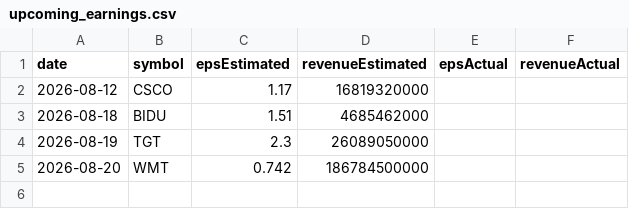
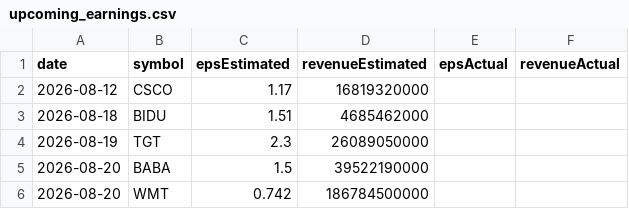
Before and after one commit to fishinmn/stock_screener, a CSV file: data/upcoming_earnings.csv, drawn as a sheet.

```diff
--- a/data/upcoming_earnings.csv
+++ b/data/upcoming_earnings.csv
@@ -4,2 +4,3 @@ date,symbol,epsEstimated,revenueEstimated,epsActual,revenueActual
 2026-08-19,TGT,2.3,26089050000,,
+2026-08-20,BABA,1.5,39522190000,,
 2026-08-20,WMT,0.742,186784500000,,
```
Also changed, not shown: data/fundamentals_screener_recent_earnings.csv, data/recent_earnings.csv, 9 other files.
